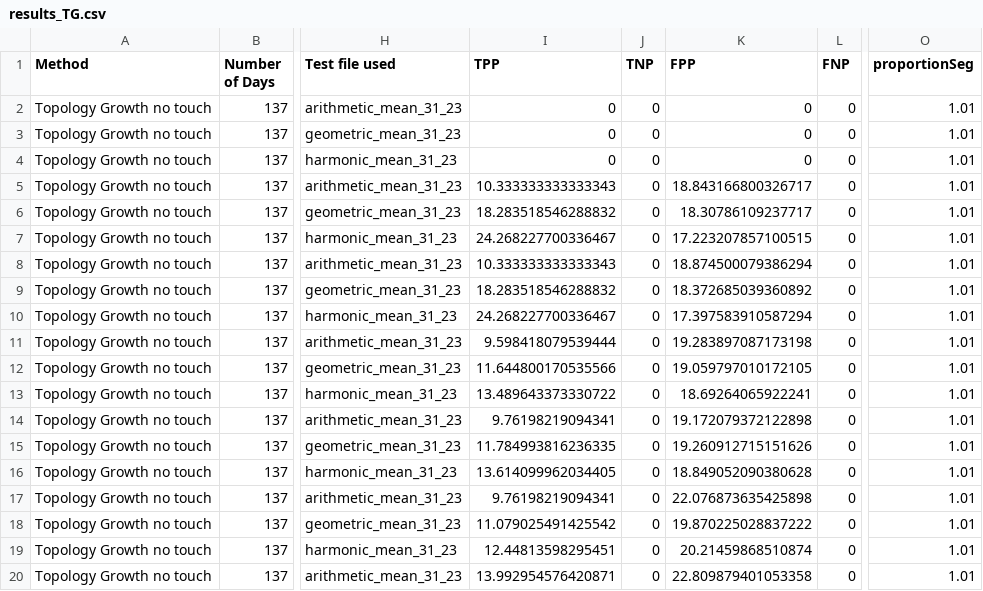
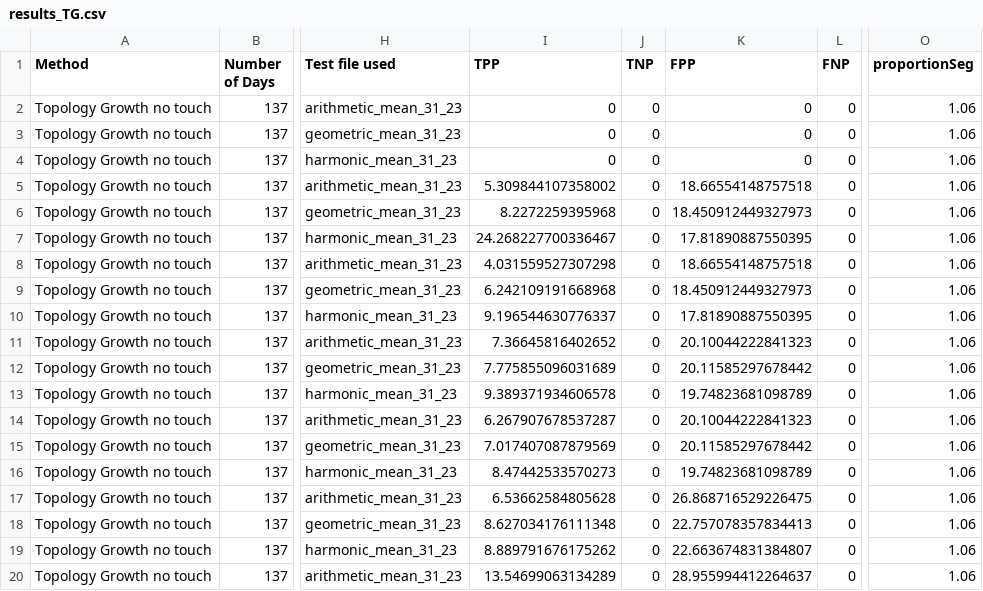
Before and after one commit to rmshimomura/Scientific-initiation, a CSV file: Results/Search_for_parameter/defined_bases/learned_files/results_TG.csv, drawn as a sheet; only a part is shown, gaps mark what is left out; the diff covers the shown part only; the diff names each change by its address in the sheet, - before the commit and + after, or states it on an @@ line.

Commit message:
Graphs about search_for_parameter

```diff
--- a/Results/Search_for_parameter/defined_bases/learned_files/results_TG.csv
+++ b/Results/Search_for_parameter/defined_bases/learned_files/results_TG.csv
-O2:O20 (proportionSeg): 1.01
+O2:O20 (proportionSeg): 1.06
-I5 (TPP): 10.333333333333343
+I5 (TPP): 5.309844107358002
-K5 (FPP): 18.843166800326717
+K5 (FPP): 18.66554148757518
-I6 (TPP): 18.283518546288832
+I6 (TPP): 8.2272259395968
-K6 (FPP): 18.30786109237717
+K6 (FPP): 18.450912449327973
-K7 (FPP): 17.223207857100515
+K7 (FPP): 17.81890887550395
-I8 (TPP): 10.333333333333343
+I8 (TPP): 4.031559527307298
-K8 (FPP): 18.874500079386294
+K8 (FPP): 18.66554148757518
-I9 (TPP): 18.283518546288832
+I9 (TPP): 6.242109191668968
-K9 (FPP): 18.372685039360892
+K9 (FPP): 18.450912449327973
-I10 (TPP): 24.268227700336467
+I10 (TPP): 9.196544630776337
-K10 (FPP): 17.397583910587294
+K10 (FPP): 17.81890887550395
-I11 (TPP): 9.598418079539444
+I11 (TPP): 7.36645816402652
-K11 (FPP): 19.283897087173198
+K11 (FPP): 20.10044222841323
-I12 (TPP): 11.644800170535566
+I12 (TPP): 7.775855096031689
-K12 (FPP): 19.059797010172105
+K12 (FPP): 20.11585297678442
-I13 (TPP): 13.489643373330722
+I13 (TPP): 9.389371934606578
-K13 (FPP): 18.69264065922241
+K13 (FPP): 19.74823681098789
-I14 (TPP): 9.76198219094341
+I14 (TPP): 6.267907678537287
-K14 (FPP): 19.172079372122898
+K14 (FPP): 20.10044222841323
-I15 (TPP): 11.784993816236335
+I15 (TPP): 7.017407087879569
-K15 (FPP): 19.260912715151626
+K15 (FPP): 20.11585297678442
-I16 (TPP): 13.614099962034405
+I16 (TPP): 8.47442533570273
-K16 (FPP): 18.849052090380628
+K16 (FPP): 19.74823681098789
-I17 (TPP): 9.76198219094341
+I17 (TPP): 6.53662584805628
-K17 (FPP): 22.076873635425898
+K17 (FPP): 26.868716529226475
-I18 (TPP): 11.079025491425542
+I18 (TPP): 8.627034176111348
-K18 (FPP): 19.870225028837222
+K18 (FPP): 22.757078357834413
-I19 (TPP): 12.44813598295451
+I19 (TPP): 8.889791676175262
-K19 (FPP): 20.21459868510874
+K19 (FPP): 22.663674831384807
-I20 (TPP): 13.992954576420871
+I20 (TPP): 13.54699063134289
-K20 (FPP): 22.809879401053358
+K20 (FPP): 28.955994412264637
```
Also changed, not shown: 24 edited cells elsewhere in this file, 5 other files.
